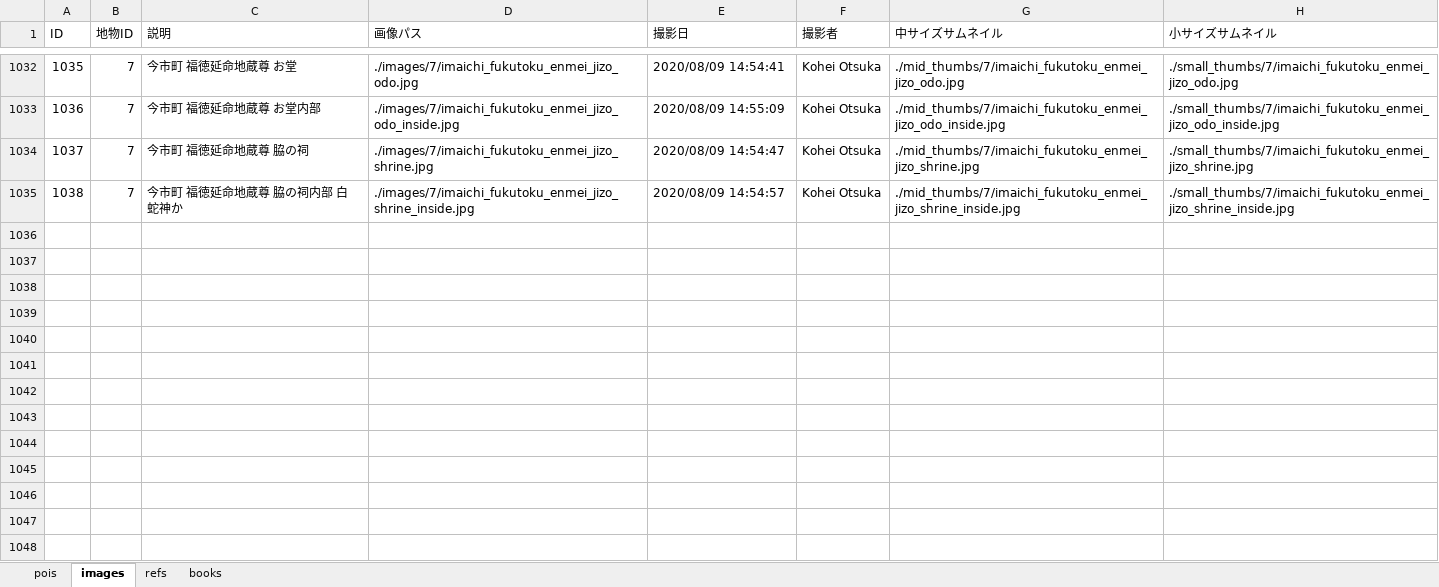
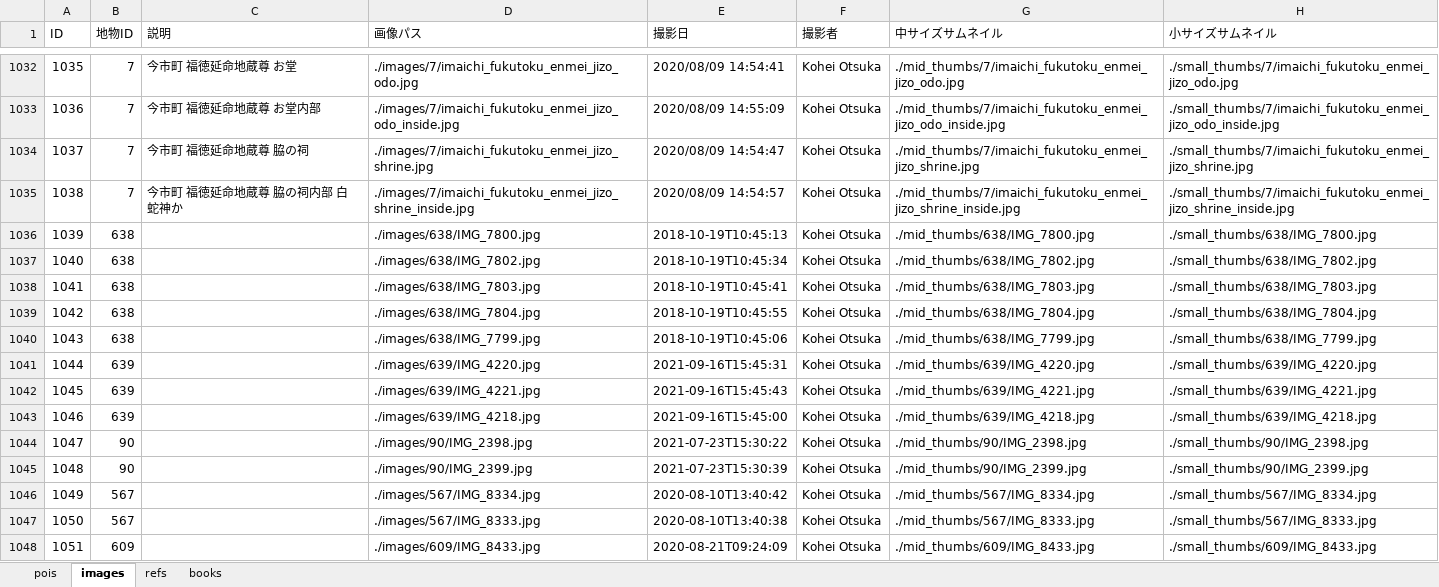
Before and after one commit to code4history/JizoProject, an Excel workbook: jizo_project.xlsx, sheet images, drawn as a sheet; only a part is shown, gaps mark what is left out; values as stored, in another font and other column widths than the file's, no borders; the diff names each change by its address in the sheet, - before the commit and + after, or states it on an @@ line.

```diff
--- a/jizo_project.xlsx (sheet images)
+++ b/jizo_project.xlsx (sheet images)
+row 1036: 1039 | 638 |  | ./images/638/IMG_7800.jpg | 2018-10-19T10:45:13 | Kohei Otsuka | ./mid_thumbs/638/IMG_7800.jpg | ./small_thumbs/638/IMG_7800.jpg
+row 1037: 1040 | 638 |  | ./images/638/IMG_7802.jpg | 2018-10-19T10:45:34 | Kohei Otsuka | ./mid_thumbs/638/IMG_7802.jpg | ./small_thumbs/638/IMG_7802.jpg
+row 1038: 1041 | 638 |  | ./images/638/IMG_7803.jpg | 2018-10-19T10:45:41 | Kohei Otsuka | ./mid_thumbs/638/IMG_7803.jpg | ./small_thumbs/638/IMG_7803.jpg
+row 1039: 1042 | 638 |  | ./images/638/IMG_7804.jpg | 2018-10-19T10:45:55 | Kohei Otsuka | ./mid_thumbs/638/IMG_7804.jpg | ./small_thumbs/638/IMG_7804.jpg
+row 1040: 1043 | 638 |  | ./images/638/IMG_7799.jpg | 2018-10-19T10:45:06 | Kohei Otsuka | ./mid_thumbs/638/IMG_7799.jpg | ./small_thumbs/638/IMG_7799.jpg
+row 1041: 1044 | 639 |  | ./images/639/IMG_4220.jpg | 2021-09-16T15:45:31 | Kohei Otsuka | ./mid_thumbs/639/IMG_4220.jpg | ./small_thumbs/639/IMG_4220.jpg
+row 1042: 1045 | 639 |  | ./images/639/IMG_4221.jpg | 2021-09-16T15:45:43 | Kohei Otsuka | ./mid_thumbs/639/IMG_4221.jpg | ./small_thumbs/639/IMG_4221.jpg
+row 1043: 1046 | 639 |  | ./images/639/IMG_4218.jpg | 2021-09-16T15:45:00 | Kohei Otsuka | ./mid_thumbs/639/IMG_4218.jpg | ./small_thumbs/639/IMG_4218.jpg
+row 1044: 1047 | 90 |  | ./images/90/IMG_2398.jpg | 2021-07-23T15:30:22 | Kohei Otsuka | ./mid_thumbs/90/IMG_2398.jpg | ./small_thumbs/90/IMG_2398.jpg
+row 1045: 1048 | 90 |  | ./images/90/IMG_2399.jpg | 2021-07-23T15:30:39 | Kohei Otsuka | ./mid_thumbs/90/IMG_2399.jpg | ./small_thumbs/90/IMG_2399.jpg
+row 1046: 1049 | 567 |  | ./images/567/IMG_8334.jpg | 2020-08-10T13:40:42 | Kohei Otsuka | ./mid_thumbs/567/IMG_8334.jpg | ./small_thumbs/567/IMG_8334.jpg
+row 1047: 1050 | 567 |  | ./images/567/IMG_8333.jpg | 2020-08-10T13:40:38 | Kohei Otsuka | ./mid_thumbs/567/IMG_8333.jpg | ./small_thumbs/567/IMG_8333.jpg
+row 1048: 1051 | 609 |  | ./images/609/IMG_8433.jpg | 2020-08-21T09:24:09 | Kohei Otsuka | ./mid_thumbs/609/IMG_8433.jpg | ./small_thumbs/609/IMG_8433.jpg
```
Also changed, not shown: sheet pois, 42 other files.
